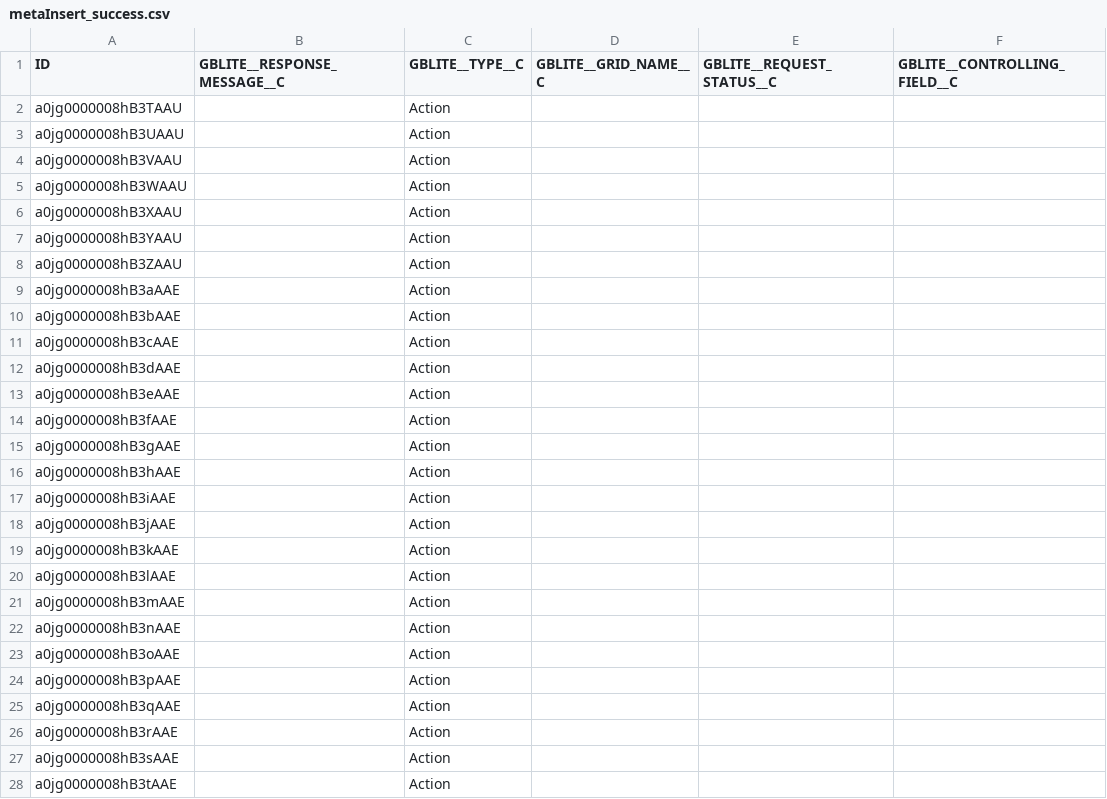
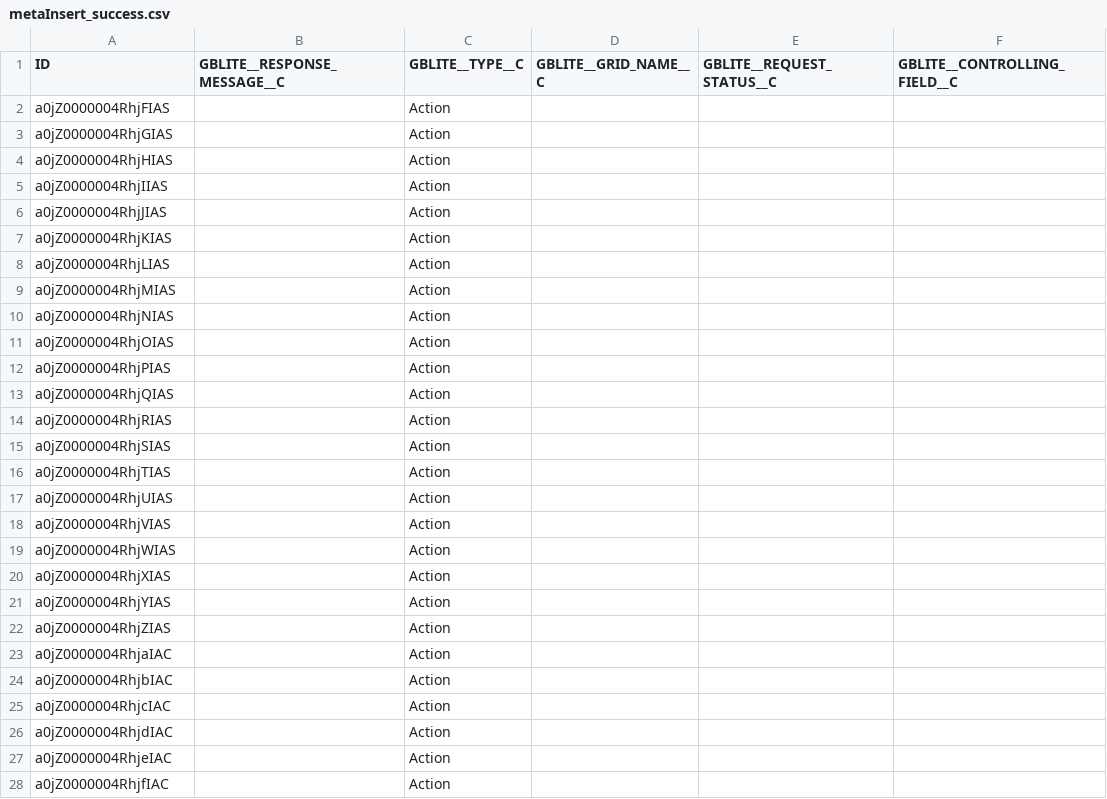
Before and after one commit to pdedicDeloitteCE/cold-void, a CSV file: logs/metaInsert_success.csv, drawn as a sheet; only a part is shown; the diff covers the shown part only; the diff names each change by its address in the sheet, - before the commit and + after, or states it on an @@ line.

```diff
--- a/logs/metaInsert_success.csv
+++ b/logs/metaInsert_success.csv
-A2 (ID): a0jg0000008hB3TAAU
+A2 (ID): a0jZ0000004RhjFIAS
-A3 (ID): a0jg0000008hB3UAAU
+A3 (ID): a0jZ0000004RhjGIAS
-A4 (ID): a0jg0000008hB3VAAU
+A4 (ID): a0jZ0000004RhjHIAS
-A5 (ID): a0jg0000008hB3WAAU
+A5 (ID): a0jZ0000004RhjIIAS
-A6 (ID): a0jg0000008hB3XAAU
+A6 (ID): a0jZ0000004RhjJIAS
-A7 (ID): a0jg0000008hB3YAAU
+A7 (ID): a0jZ0000004RhjKIAS
-A8 (ID): a0jg0000008hB3ZAAU
+A8 (ID): a0jZ0000004RhjLIAS
-A9 (ID): a0jg0000008hB3aAAE
+A9 (ID): a0jZ0000004RhjMIAS
-A10 (ID): a0jg0000008hB3bAAE
+A10 (ID): a0jZ0000004RhjNIAS
-A11 (ID): a0jg0000008hB3cAAE
+A11 (ID): a0jZ0000004RhjOIAS
-A12 (ID): a0jg0000008hB3dAAE
+A12 (ID): a0jZ0000004RhjPIAS
-A13 (ID): a0jg0000008hB3eAAE
+A13 (ID): a0jZ0000004RhjQIAS
-A14 (ID): a0jg0000008hB3fAAE
+A14 (ID): a0jZ0000004RhjRIAS
-A15 (ID): a0jg0000008hB3gAAE
+A15 (ID): a0jZ0000004RhjSIAS
-A16 (ID): a0jg0000008hB3hAAE
+A16 (ID): a0jZ0000004RhjTIAS
-A17 (ID): a0jg0000008hB3iAAE
+A17 (ID): a0jZ0000004RhjUIAS
-A18 (ID): a0jg0000008hB3jAAE
+A18 (ID): a0jZ0000004RhjVIAS
-A19 (ID): a0jg0000008hB3kAAE
+A19 (ID): a0jZ0000004RhjWIAS
-A20 (ID): a0jg0000008hB3lAAE
+A20 (ID): a0jZ0000004RhjXIAS
-A21 (ID): a0jg0000008hB3mAAE
+A21 (ID): a0jZ0000004RhjYIAS
-A22 (ID): a0jg0000008hB3nAAE
+A22 (ID): a0jZ0000004RhjZIAS
-A23 (ID): a0jg0000008hB3oAAE
+A23 (ID): a0jZ0000004RhjaIAC
-A24 (ID): a0jg0000008hB3pAAE
+A24 (ID): a0jZ0000004RhjbIAC
-A25 (ID): a0jg0000008hB3qAAE
+A25 (ID): a0jZ0000004RhjcIAC
-A26 (ID): a0jg0000008hB3rAAE
+A26 (ID): a0jZ0000004RhjdIAC
-A27 (ID): a0jg0000008hB3sAAE
+A27 (ID): a0jZ0000004RhjeIAC
-A28 (ID): a0jg0000008hB3tAAE
+A28 (ID): a0jZ0000004RhjfIAC
```
Also changed, not shown: 2 edited cells elsewhere in this file, data/GBLite__GridBuddySettings__c.csv, data/settingsIds.csv, 4 other files.
